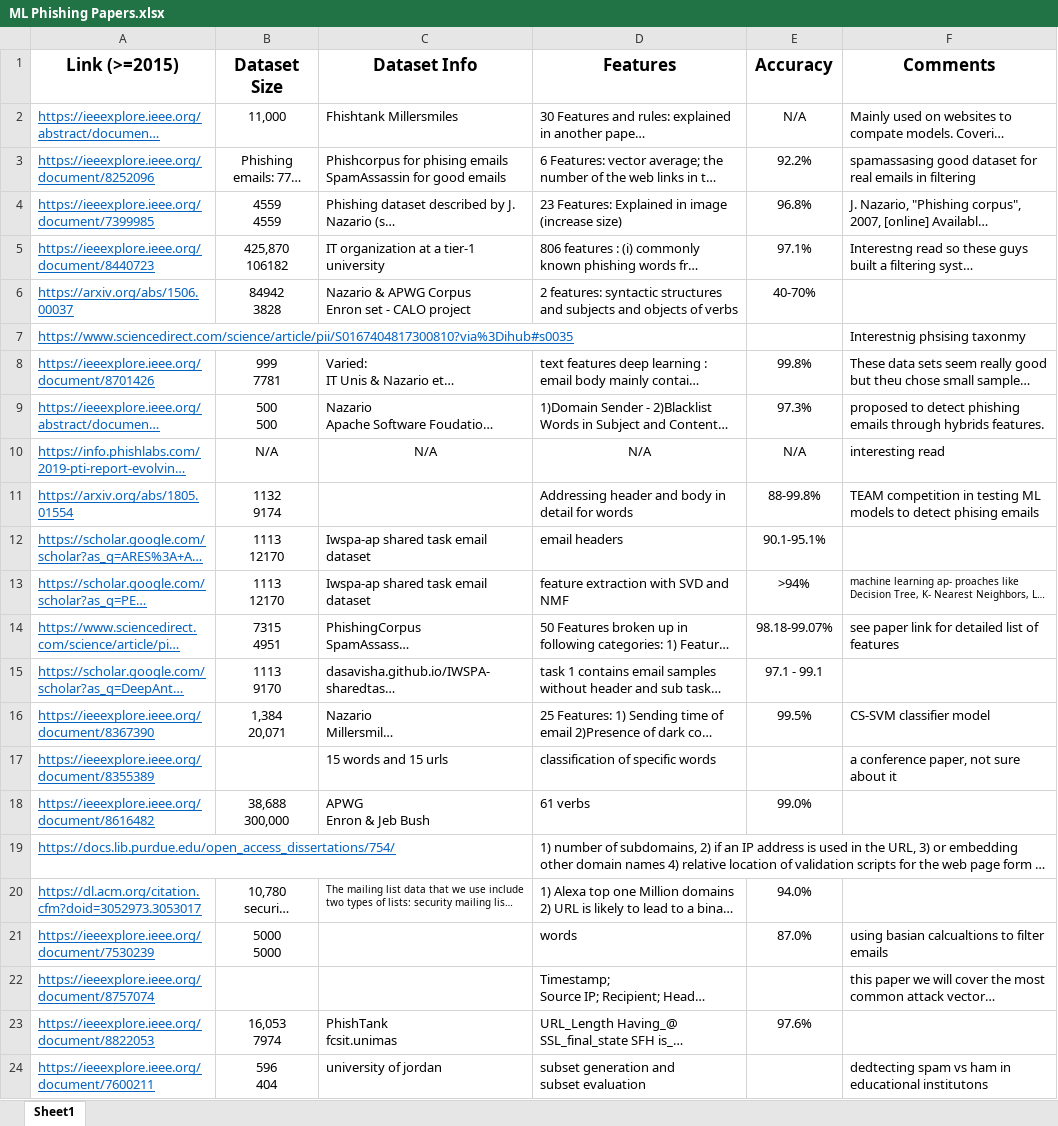
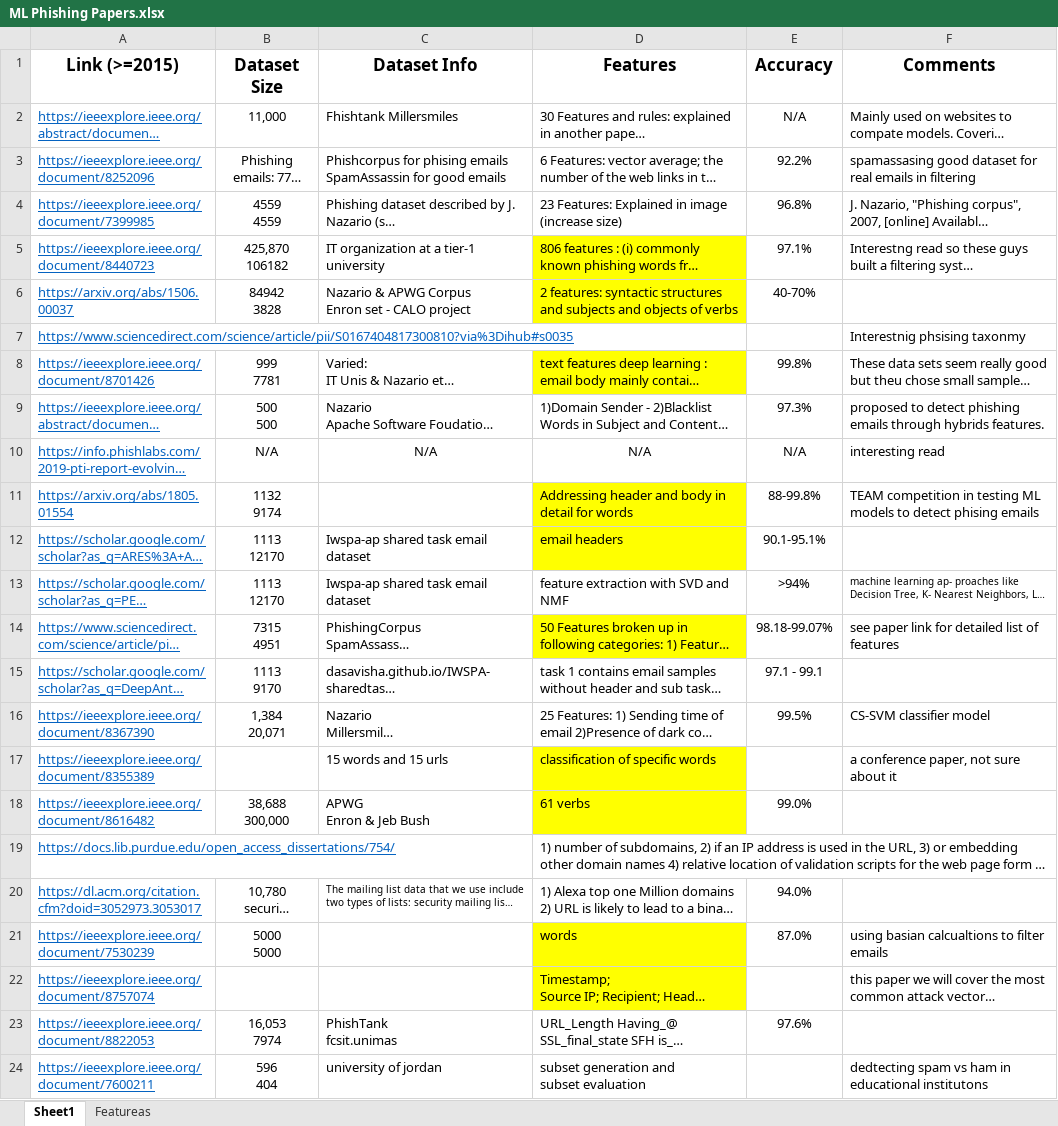
Before and after one commit to amoldy/ML.PhishingEmailDetection, an Excel workbook: Documents/ML Phishing Papers.xlsx, sheet Sheet1, drawn as a sheet; only a part is shown; long unchanged cells end in …; values as stored, in another font and other column widths than the file's, no borders; charts and pictures not drawn; the diff names each change by its address in the sheet, - before the commit and + after, or states it on an @@ line.

```diff
--- a/Documents/ML Phishing Papers.xlsx (sheet Sheet1)
+++ b/Documents/ML Phishing Papers.xlsx (sheet Sheet1)
+sheet tab: Featureas
-D5:D6 fill: none
+D5:D6 fill: #FFFF00
-D8 fill: none
+D8 fill: #FFFF00
-D11:D12 fill: none
+D11:D12 fill: #FFFF00
-D14 fill: none
+D14 fill: #FFFF00
-D17:D18 fill: none
+D17:D18 fill: #FFFF00
-D21:D22 fill: none
+D21:D22 fill: #FFFF00
```
Also changed, not shown: charts or pictures, 15 other files.
